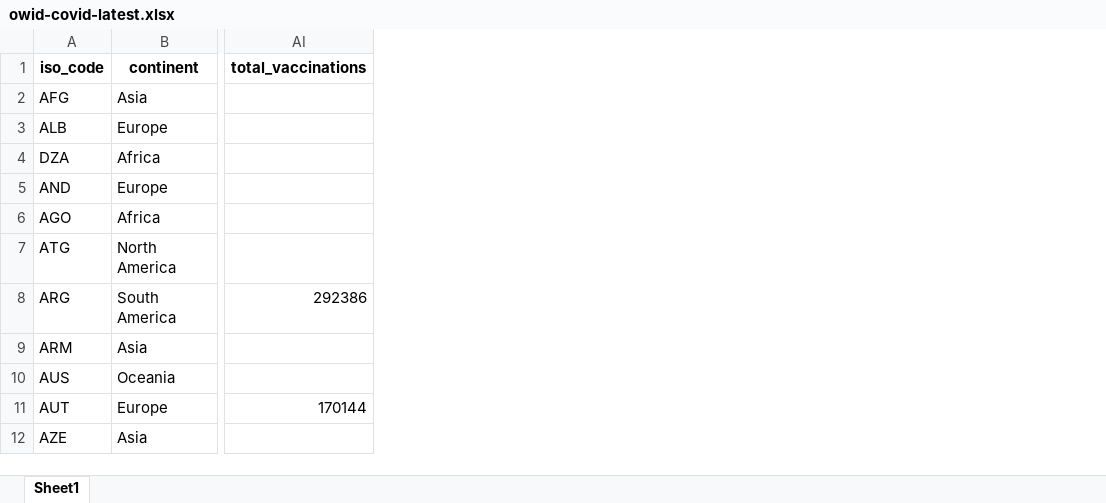
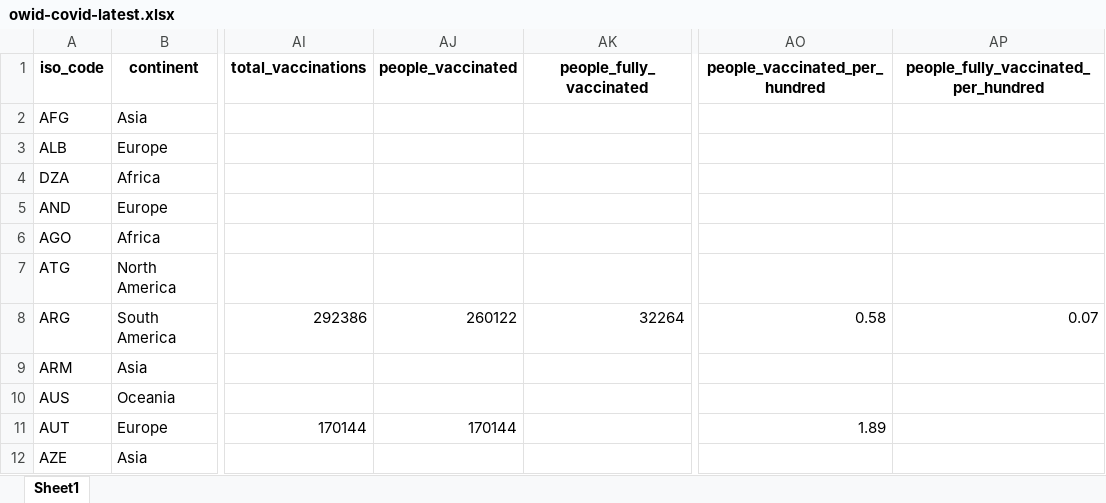
Before and after one commit to owid/covid-19-data, an Excel workbook: public/data/latest/owid-covid-latest.xlsx, sheet Sheet1, drawn as a sheet; only a part is shown, gaps mark what is left out; values as stored, in another font and other column widths than the file's, no borders; the diff names each change by its address in the sheet, - before the commit and + after, or states it on an @@ line.

Commit message:
Add all vax metrics to complete dataset

```diff
--- a/public/data/latest/owid-covid-latest.xlsx (sheet Sheet1)
+++ b/public/data/latest/owid-covid-latest.xlsx (sheet Sheet1)
+column AJ (people_vaccinated), rows 8-11: 260122 |  |  | 170144
+column AK (people_fully_vaccinated), row 8: 32264
+column AO (people_vaccinated_per_hundred), rows 8-11: 0.58 |  |  | 1.89
+column AP, rows 1-8: people_fully_vaccinated_per_hundred |  |  |  |  |  |  | 0.07
```
Also changed, not shown: 8 other files.
